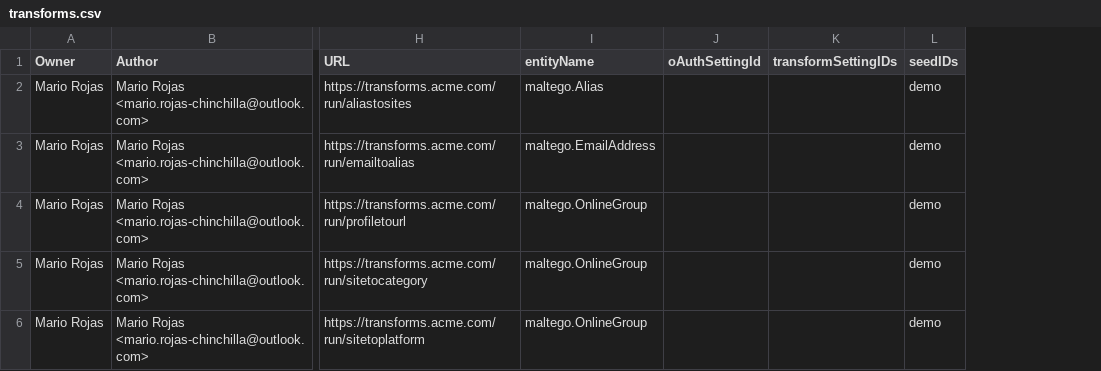
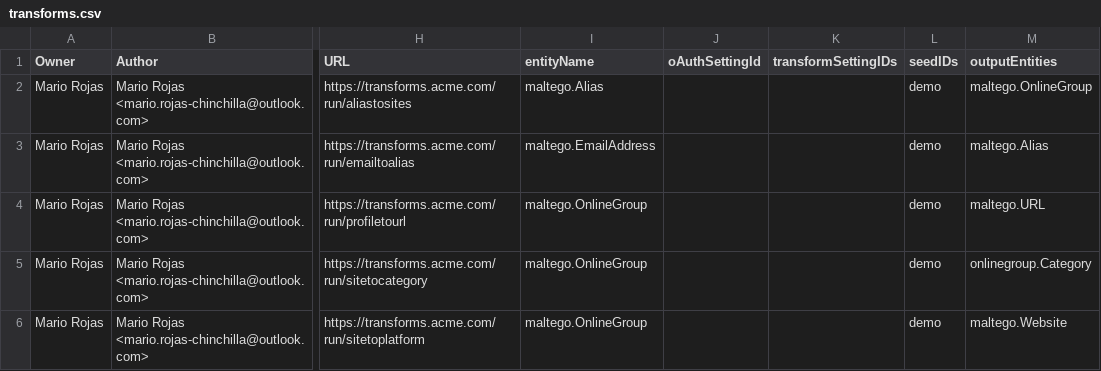
Before and after one commit to TURROKS/Maltego_WhatsMyName, a CSV file: transforms.csv, drawn as a sheet; only a part is shown, gaps mark what is left out; the diff names each change by its address in the sheet, - before the commit and + after, or states it on an @@ line.

```diff
--- a/transforms.csv
+++ b/transforms.csv
+column M (outputEntities), rows 2-6: maltego.OnlineGroup | maltego.Alias | maltego.URL | onlinegroup.Category | maltego.Website
```
Also changed, not shown: 1 other file.
